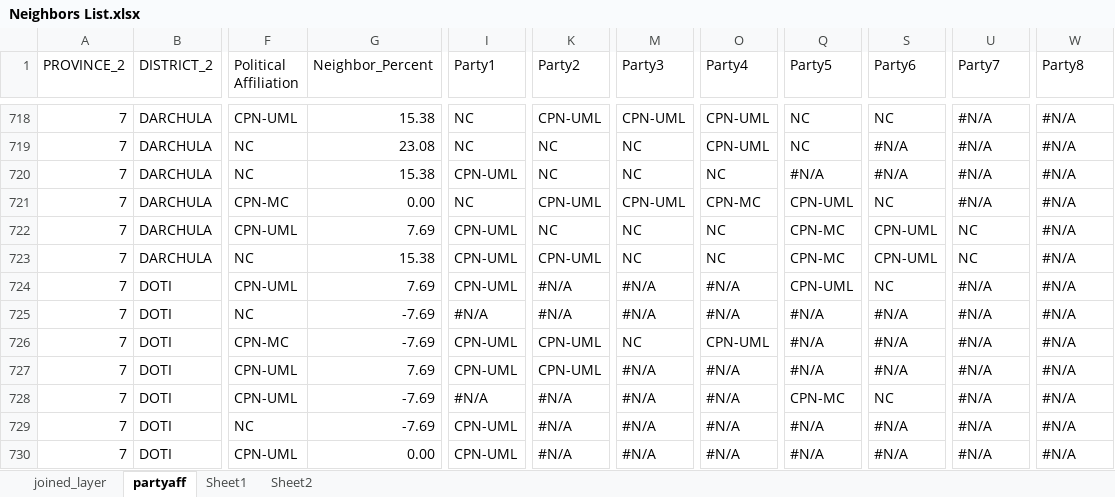
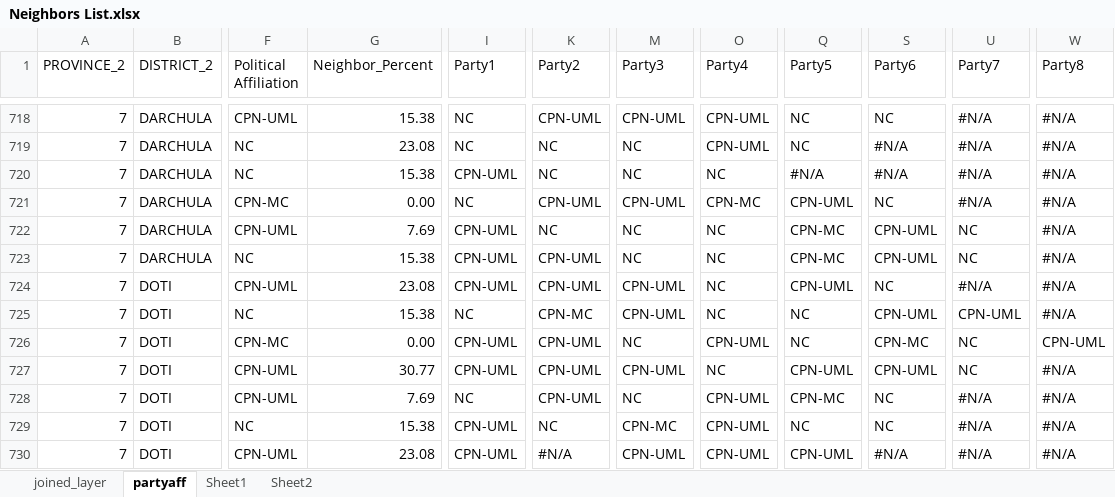
Before and after one commit to Apanta1/Night_Light_Institutional_Capacity, an Excel workbook: Additional Datasets/Neighbors List.xlsx, sheet partyaff, drawn as a sheet; only a part is shown, gaps mark what is left out; values as stored, in another font and other column widths than the file's, no cell formats; the diff covers the shown part only; the diff names each change by its address in the sheet, - before the commit and + after, or states it on an @@ line.

```diff
--- a/Additional Datasets/Neighbors List.xlsx (sheet partyaff)
+++ b/Additional Datasets/Neighbors List.xlsx (sheet partyaff)
-G724 (Neighbor_Percent): 7.69
+G724 (Neighbor_Percent): 23.08
-K724 (Party2): #N/A
+K724 (Party2): CPN-UML
-M724:M725 (Party3): #N/A
+M724:M725 (Party3): CPN-UML
-O724:O725 (Party4): #N/A
+O724:O725 (Party4): NC
-G725 (Neighbor_Percent): -7.69
+G725 (Neighbor_Percent): 15.38
-I725 (Party1): #N/A
+I725 (Party1): NC
-K725 (Party2): #N/A
+K725 (Party2): CPN-MC
-Q725:Q726 (Party5): #N/A
+Q725:Q726 (Party5): NC
-S725 (Party6): #N/A
+S725 (Party6): CPN-UML
-U725 (Party7): #N/A
+U725 (Party7): CPN-UML
-G726 (Neighbor_Percent): -7.69
+G726 (Neighbor_Percent): 0.00
-S726 (Party6): #N/A
+S726 (Party6): CPN-MC
-U726:U727 (Party7): #N/A
+U726:U727 (Party7): NC
-W726 (Party8): #N/A
+W726 (Party8): CPN-UML
-G727 (Neighbor_Percent): 7.69
+G727 (Neighbor_Percent): 30.77
-M727 (Party3): #N/A
+M727 (Party3): CPN-UML
-O727 (Party4): #N/A
+O727 (Party4): NC
-Q727 (Party5): #N/A
+Q727 (Party5): CPN-UML
-S727 (Party6): #N/A
+S727 (Party6): CPN-UML
-G728 (Neighbor_Percent): -7.69
+G728 (Neighbor_Percent): 7.69
-I728 (Party1): #N/A
+I728 (Party1): NC
-K728 (Party2): #N/A
+K728 (Party2): CPN-UML
-M728 (Party3): #N/A
+M728 (Party3): NC
-O728:O730 (Party4): #N/A
+O728:O730 (Party4): CPN-UML
-G729 (Neighbor_Percent): -7.69
+G729 (Neighbor_Percent): 15.38
-K729 (Party2): #N/A
+K729 (Party2): NC
-M729 (Party3): #N/A
+M729 (Party3): CPN-MC
-Q729 (Party5): #N/A
+Q729 (Party5): NC
-S729 (Party6): #N/A
+S729 (Party6): NC
-G730 (Neighbor_Percent): 0.00
+G730 (Neighbor_Percent): 23.08
-M730 (Party3): #N/A
+M730 (Party3): CPN-UML
-Q730 (Party5): #N/A
+Q730 (Party5): CPN-UML
```
Also changed, not shown: 172 edited cells elsewhere in this sheet, cell formats, formulas that keep their value, 15 other files.
